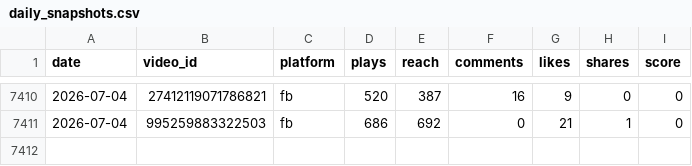
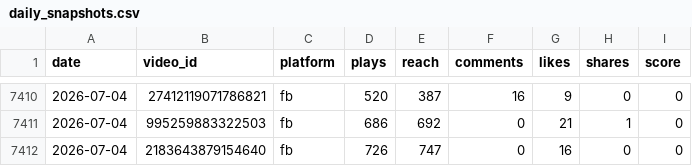
Before and after one commit to VitoKOK-lab/meta-dashboard, a CSV file: data/daily_snapshots.csv, drawn as a sheet; only a part is shown, gaps mark what is left out.

```diff
--- a/data/daily_snapshots.csv
+++ b/data/daily_snapshots.csv
@@ -7411 +7411,2 @@ date,video_id,platform,plays,reach,comments,likes,shares,score
 2026-07-04,995259883322503,fb,686,692,0,21,1,0
+2026-07-04,2183643879154640,fb,726,747,0,16,0,0
```
Also changed, not shown: 4 other files.
